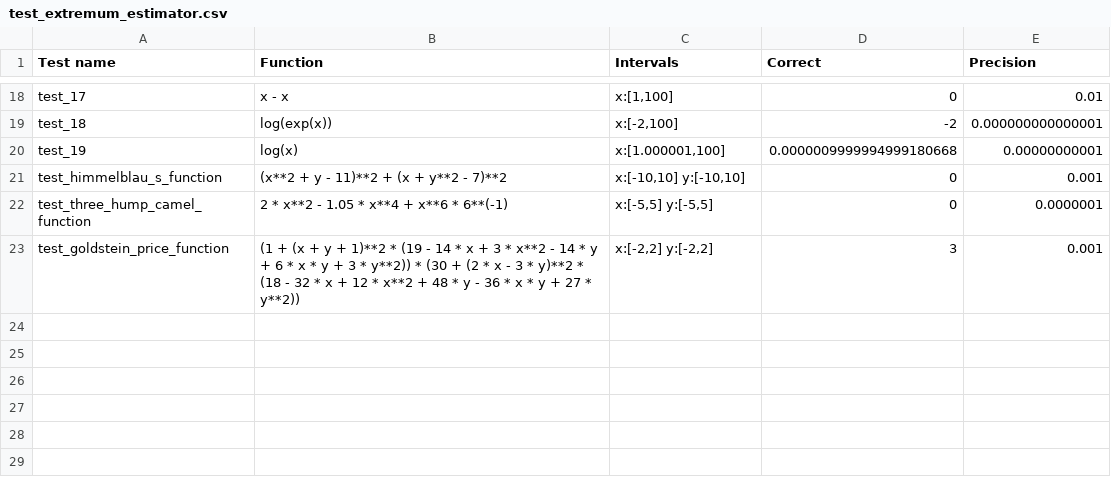
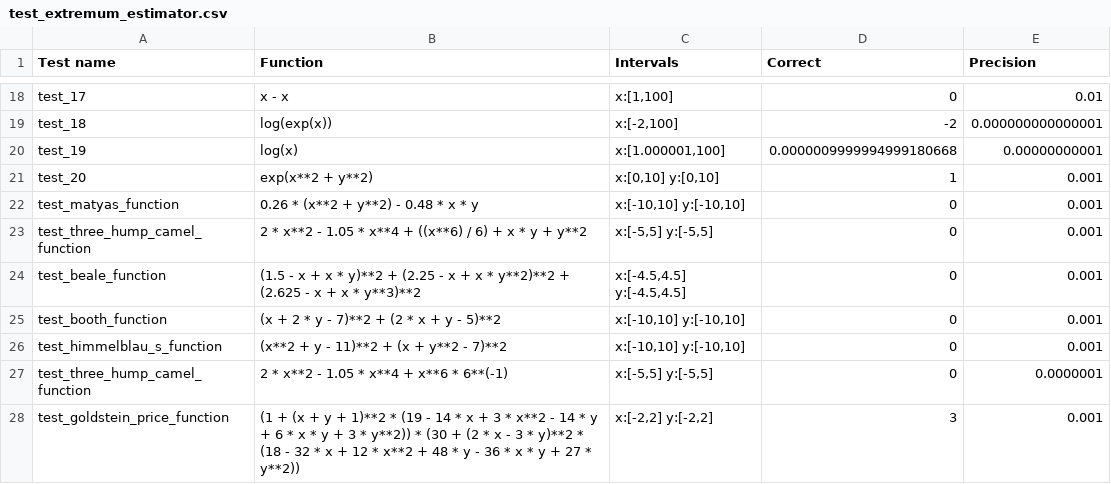
Before and after one commit to Polusummator/interval-min, a CSV file: test_extremum_estimator.csv, drawn as a sheet; only a part is shown, gaps mark what is left out.

Commit message:
added extra tests, several args, readme

```diff
--- a/test_extremum_estimator.csv
+++ b/test_extremum_estimator.csv
@@ -20,2 +20,7 @@ test_18,log(exp(x)),"x:[-2,100]",-2,0.000000000000001
 test_19,log(x),"x:[1.000001,100]",0.0000009999994999180668,0.00000000001
+test_20,exp(x**2 + y**2),"x:[0,10] y:[0,10]",1,0.001
+test_matyas_function,0.26 * (x**2 + y**2) - 0.48 * x * y,"x:[-10,10] y:[-10,10]",0,0.001
+test_three_hump_camel_function,2 * x**2 - 1.05 * x**4 + ((x**6) / 6) + x * y + y**2,"x:[-5,5] y:[-5,5]",0,0.001
+test_beale_function,(1.5 - x + x * y)**2 + (2.25 - x + x * y**2)**2 + (2.625 - x + x * y**3)**2,"x:[-4.5,4.5] y:[-4.5,4.5]",0,0.001
+test_booth_function,(x + 2 * y - 7)**2 + (2 * x + y - 5)**2,"x:[-10,10] y:[-10,10]",0,0.001
 test_himmelblau_s_function,(x**2 + y - 11)**2 + (x + y**2 - 7)**2,"x:[-10,10] y:[-10,10]",0,0.001
```
Also changed, not shown: 4 other files.
